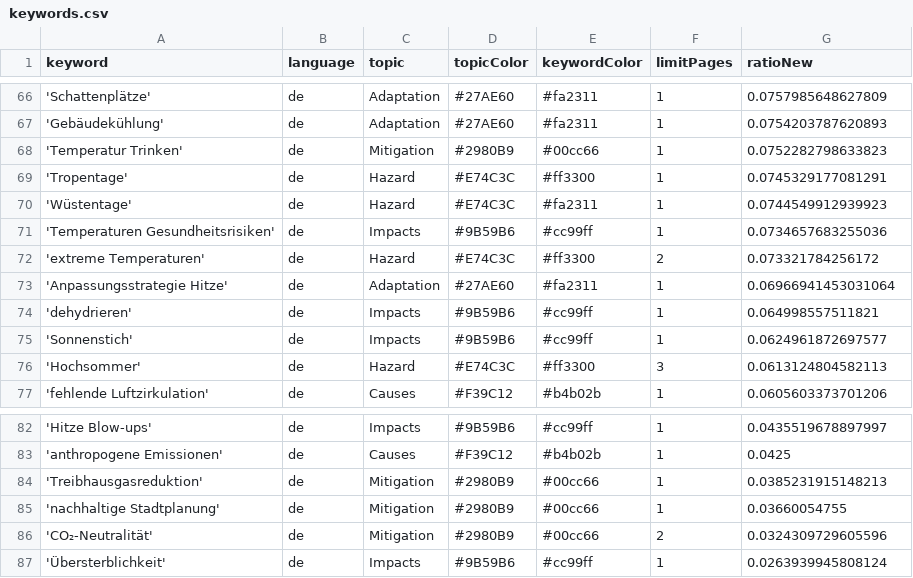
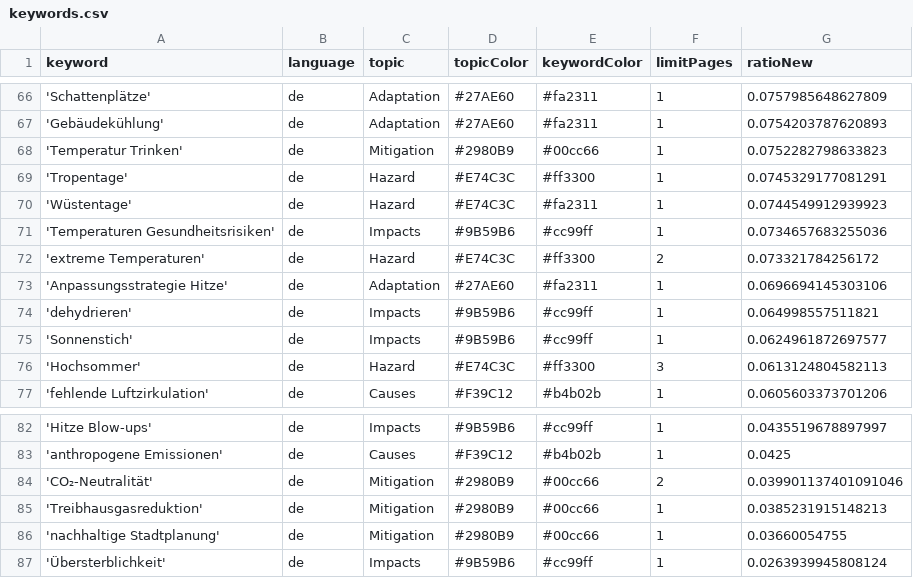
Before and after one commit to hannak555-news/heatIsComing, a CSV file: keywords.csv, drawn as a sheet; only a part is shown, gaps mark what is left out.

```diff
--- a/keywords.csv
+++ b/keywords.csv
@@ -72,3 +72,3 @@ keyword,language,topic,topicColor,keywordColor,limitPages,ratioNew
 'extreme Temperaturen',de,Hazard,#E74C3C,#ff3300,2,0.073321784256172
-'Anpassungsstrategie Hitze',de,Adaptation,#27AE60,#fa2311,1,0.06966941453031064
+'Anpassungsstrategie Hitze',de,Adaptation,#27AE60,#fa2311,1,0.0696694145303106
 'dehydrieren',de,Impacts,#9B59B6,#cc99ff,1,0.064998557511821
@@ -83,5 +83,5 @@ keyword,language,topic,topicColor,keywordColor,limitPages,ratioNew
 'anthropogene Emissionen',de,Causes,#F39C12,#b4b02b,1,0.0425
+'CO₂-Neutralität',de,Mitigation,#2980B9,#00cc66,2,0.039901137401091046
 'Treibhausgasreduktion',de,Mitigation,#2980B9,#00cc66,1,0.0385231915148213
 'nachhaltige Stadtplanung',de,Mitigation,#2980B9,#00cc66,1,0.03660054755
-'CO₂-Neutralität',de,Mitigation,#2980B9,#00cc66,2,0.0324309729605596
 'Übersterblichkeit',de,Impacts,#9B59B6,#cc99ff,1,0.0263939945808124
```
Also changed, not shown: csv/news_2026_04.csv, csv/news_2026_05.csv.
